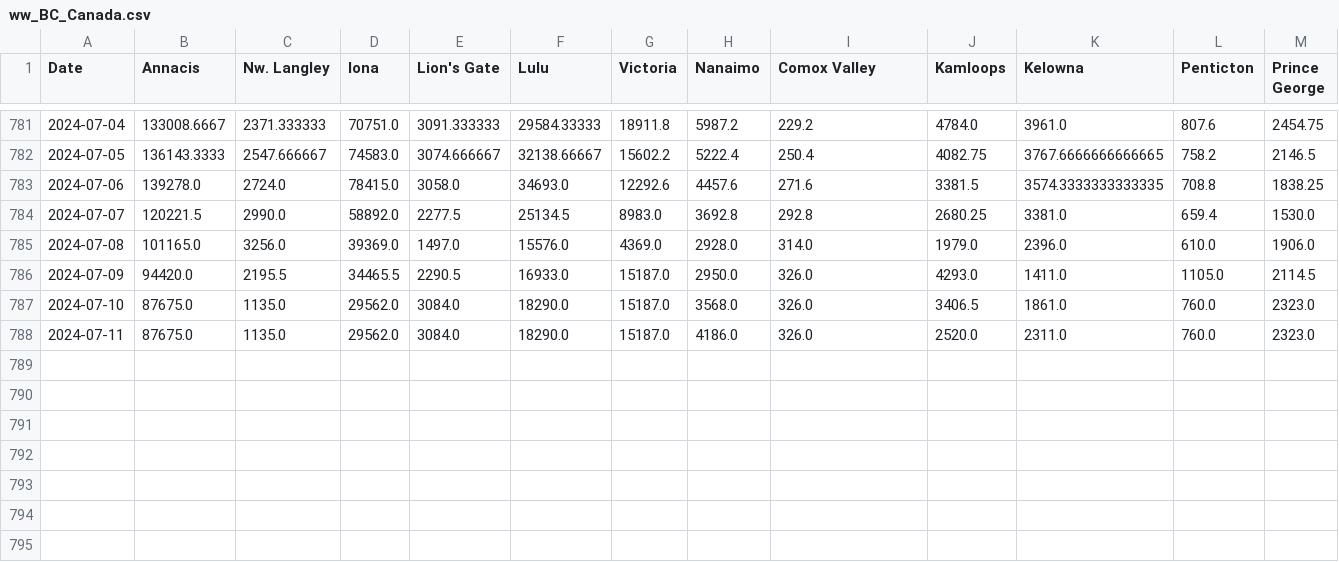
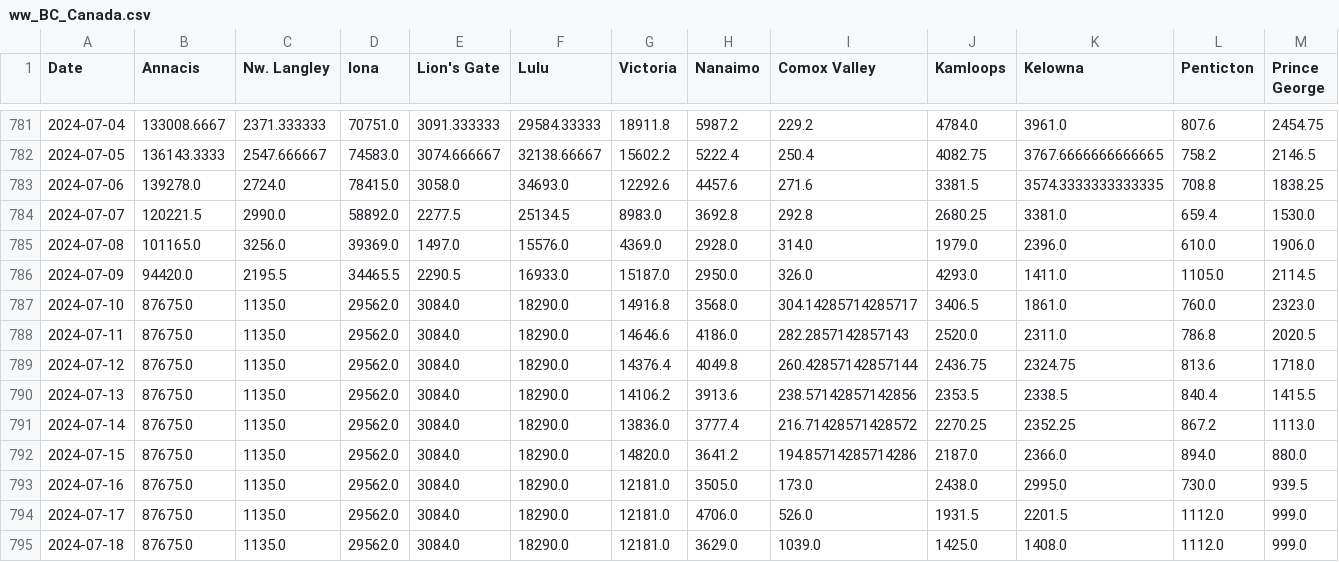
Before and after one commit to necsi/WHN-Wastewater-Data, a CSV file: data/Canada/ww_BC_Canada.csv, drawn as a sheet; only a part is shown, gaps mark what is left out.

```diff
--- a/data/Canada/ww_BC_Canada.csv
+++ b/data/Canada/ww_BC_Canada.csv
@@ -786,3 +786,10 @@ Date,Annacis,Nw. Langley,Iona,Lion's Gate,Lulu,Victoria,Nanaimo,Comox Valley,Kam
 2024-07-09,94420.0,2195.5,34465.5,2290.5,16933.0,15187.0,2950.0,326.0,4293.0,1411.0,1105.0,2114.5
-2024-07-10,87675.0,1135.0,29562.0,3084.0,18290.0,15187.0,3568.0,326.0,3406.5,1861.0,760.0,2323.0
-2024-07-11,87675.0,1135.0,29562.0,3084.0,18290.0,15187.0,4186.0,326.0,2520.0,2311.0,760.0,2323.0
+2024-07-10,87675.0,1135.0,29562.0,3084.0,18290.0,14916.8,3568.0,304.14285714285717,3406.5,1861.0,760.0,2323.0
+2024-07-11,87675.0,1135.0,29562.0,3084.0,18290.0,14646.6,4186.0,282.2857142857143,2520.0,2311.0,786.8,2020.5
+2024-07-12,87675.0,1135.0,29562.0,3084.0,18290.0,14376.4,4049.8,260.42857142857144,2436.75,2324.75,813.6,1718.0
+2024-07-13,87675.0,1135.0,29562.0,3084.0,18290.0,14106.2,3913.6,238.57142857142856,2353.5,2338.5,840.4,1415.5
+2024-07-14,87675.0,1135.0,29562.0,3084.0,18290.0,13836.0,3777.4,216.71428571428572,2270.25,2352.25,867.2,1113.0
+2024-07-15,87675.0,1135.0,29562.0,3084.0,18290.0,14820.0,3641.2,194.85714285714286,2187.0,2366.0,894.0,880.0
+2024-07-16,87675.0,1135.0,29562.0,3084.0,18290.0,12181.0,3505.0,173.0,2438.0,2995.0,730.0,939.5
+2024-07-17,87675.0,1135.0,29562.0,3084.0,18290.0,12181.0,4706.0,526.0,1931.5,2201.5,1112.0,999.0
+2024-07-18,87675.0,1135.0,29562.0,3084.0,18290.0,12181.0,3629.0,1039.0,1425.0,1408.0,1112.0,999.0
```
